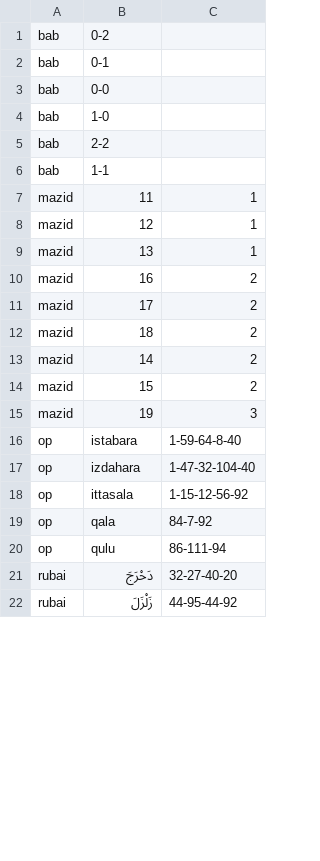
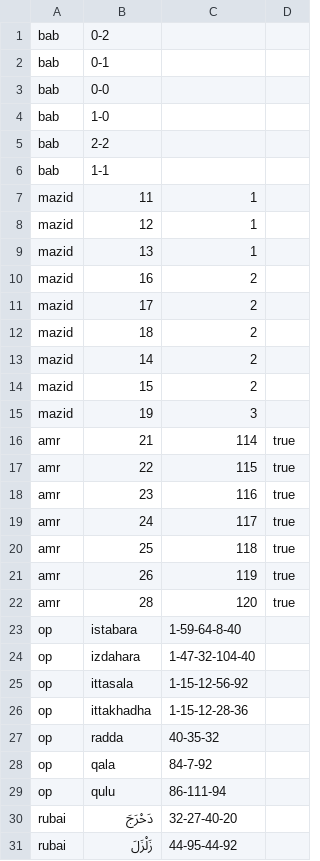
Before and after one commit to Saleh1967/Alghanem, a CSV file: formal/out/fil.csv, drawn as a sheet; only a part is shown; the diff names each change by its address in the sheet, - before the commit and + after, or states it on an @@ line.

```diff
--- a/formal/out/fil.csv
+++ b/formal/out/fil.csv
+column D, empty
+row 16: amr | 21 | 114 | true
+row 17: amr | 22 | 115 | true
+row 18: amr | 23 | 116 | true
+row 19: amr | 24 | 117 | true
+row 20: amr | 25 | 118 | true
+row 21: amr | 26 | 119 | true
+row 22: amr | 28 | 120 | true
+row 26: op | ittakhadha | 1-15-12-28-36
+row 27: op | radda | 40-35-32
```
Also changed, not shown: formal/out/shabaka.csv, formal/out/wasl.csv, 25 other files.
